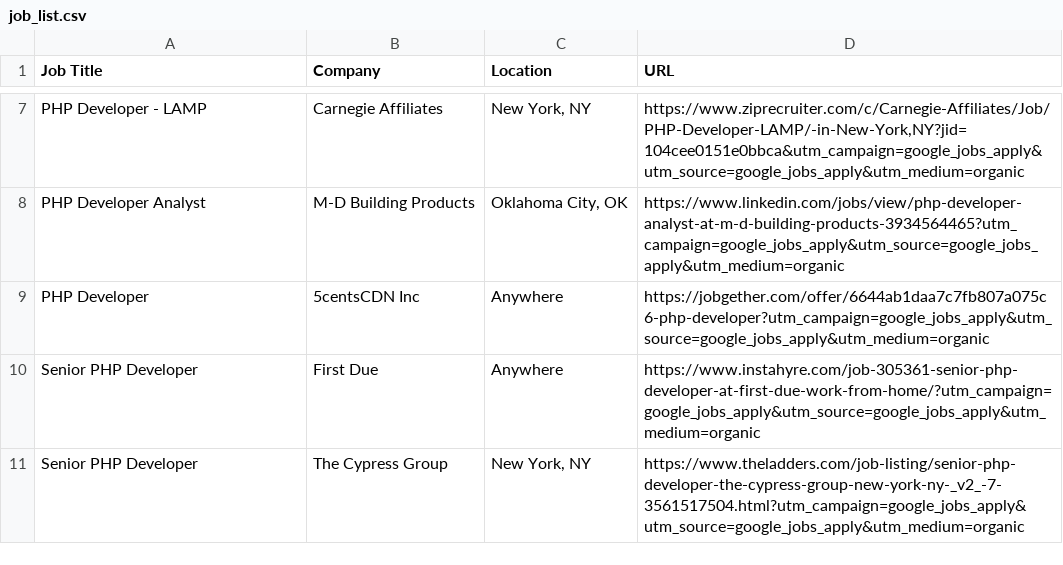
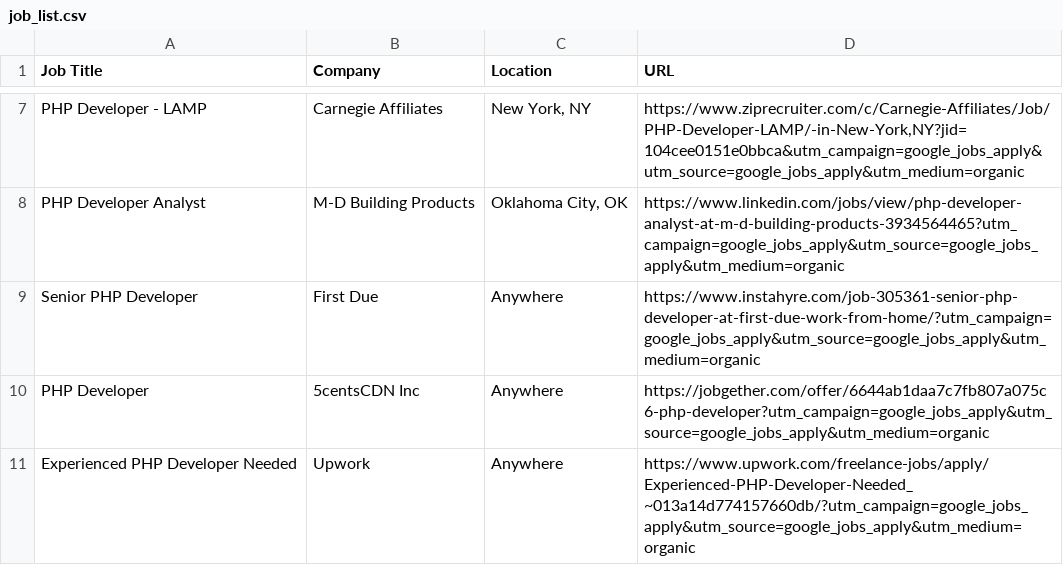
Before and after one commit to rvcuban/cloudComputingProject, a CSV file: job_list.csv, drawn as a sheet; only a part is shown, gaps mark what is left out.

Commit message:
Updating job_list.csv

```diff
--- a/job_list.csv
+++ b/job_list.csv
@@ -8,4 +8,4 @@
 "PHP Developer Analyst","M-D Building Products","Oklahoma City, OK",https://www.linkedin.com/jobs/view/php-developer-analyst-at-m-d-building-products-3934564465?utm_campaign=google_jobs_apply&utm_source=google_jobs_apply&utm_medium=organic
+"Senior PHP Developer","First Due",Anywhere,https://www.instahyre.com/job-305361-senior-php-developer-at-first-due-work-from-home/?utm_campaign=google_jobs_apply&utm_source=google_jobs_apply&utm_medium=organic
 "PHP Developer","5centsCDN Inc",Anywhere,https://jobgether.com/offer/6644ab1daa7c7fb807a075c6-php-developer?utm_campaign=google_jobs_apply&utm_source=google_jobs_apply&utm_medium=organic
-"Senior PHP Developer","First Due",Anywhere,https://www.instahyre.com/job-305361-senior-php-developer-at-first-due-work-from-home/?utm_campaign=google_jobs_apply&utm_source=google_jobs_apply&utm_medium=organic
-"Senior PHP Developer","The Cypress Group","New York, NY",https://www.theladders.com/job-listing/senior-php-developer-the-cypress-group-new-york-ny-_v2_-7-3561517504.html?utm_campaign=google_jobs_apply&utm_source=google_jobs_apply&utm_medium=organic
+"Experienced PHP Developer Needed",Upwork,Anywhere,https://www.upwork.com/freelance-jobs/apply/Experienced-PHP-Developer-Needed_~013a14d774157660db/?utm_campaign=google_jobs_apply&utm_source=google_jobs_apply&utm_medium=organic
```
